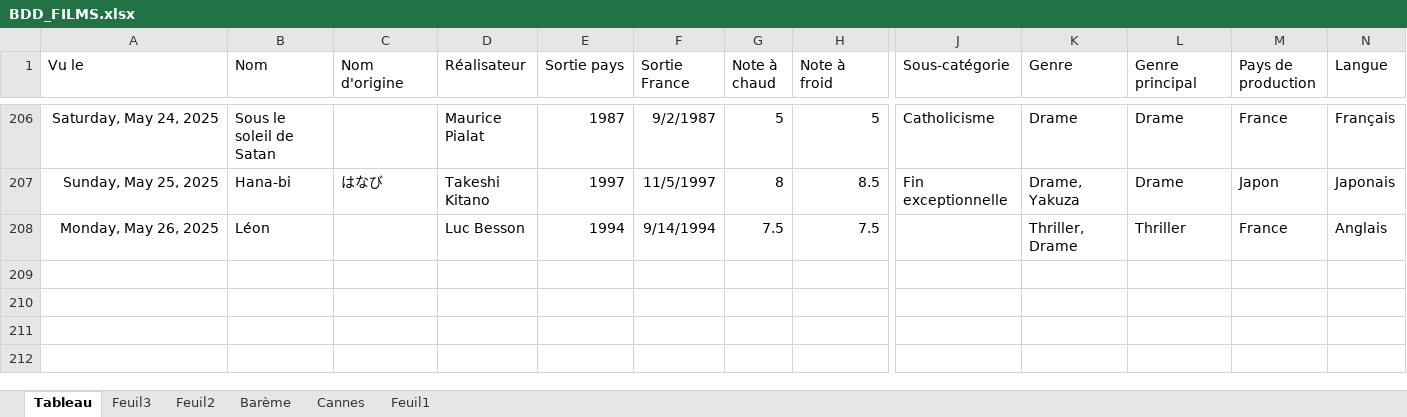
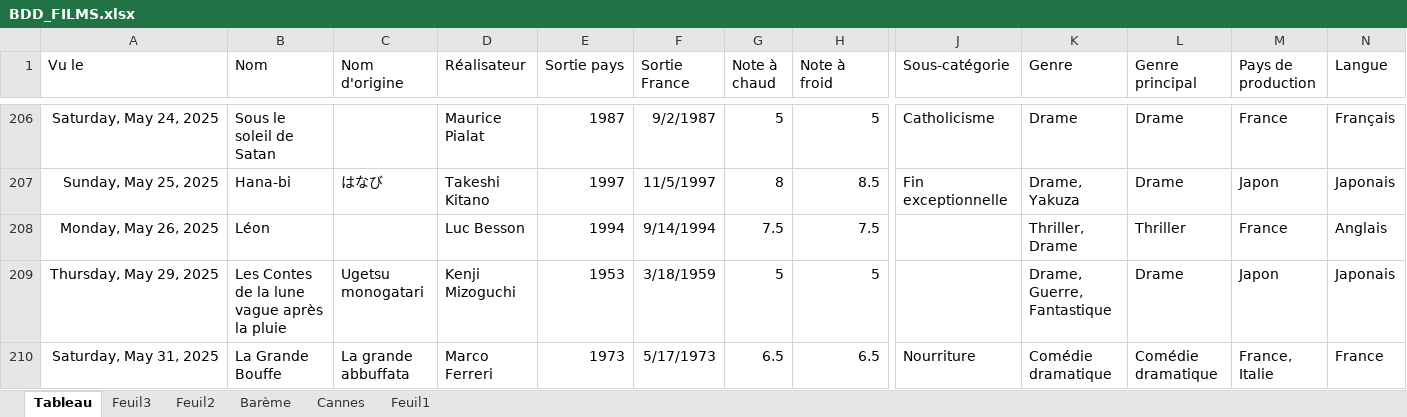
Before and after one commit to aldricbahna/Cinema, an Excel workbook: BDD_FILMS.xlsx, sheet Tableau, drawn as a sheet; only a part is shown, gaps mark what is left out; values as stored, in another font and other column widths than the file's, no borders; conditional formats and table styles not drawn; rows hold the shown columns only; the diff names each change by its address in the sheet, - before the commit and + after, or states it on an @@ line.

Commit message:
maj

```diff
--- a/BDD_FILMS.xlsx (sheet Tableau)
+++ b/BDD_FILMS.xlsx (sheet Tableau)
+row 209: Thursday, May 29, 2025 | Les Contes de la lune vague après la pluie | Ugetsu monogatari | Kenji Mizoguchi | 1953 | 3/18/1959 | 5 | 5 |  | Drame, Guerre, Fantastique | Drame | Japon | Japonais
+row 210: Saturday, May 31, 2025 | La Grande Bouffe | La grande abbuffata | Marco Ferreri | 1973 | 5/17/1973 | 6.5 | 6.5 | Nourriture | Comédie dramatique | Comédie dramatique | France, Italie | France
```
